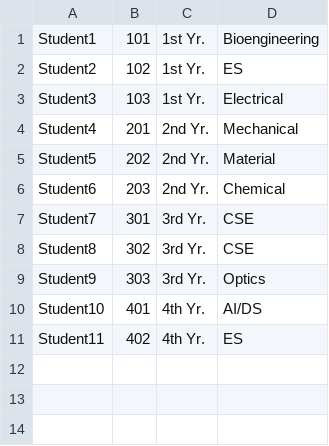
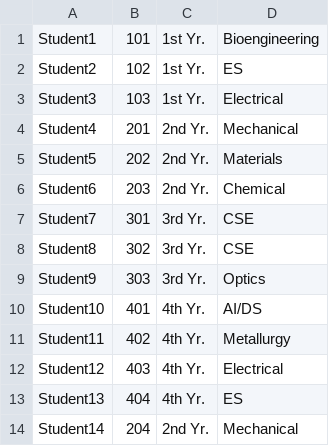
Before and after one commit to mohitjingar2006/student-management-system, a CSV file: student.csv, drawn as a sheet.

Commit message:
Refactor student management system and improve validation

```diff
--- a/student.csv
+++ b/student.csv
@@ -4,3 +4,3 @@ Student3,103,1st Yr.,Electrical
 Student4,201,2nd Yr.,Mechanical
-Student5,202,2nd Yr.,Material
+Student5,202,2nd Yr.,Materials
 Student6,203,2nd Yr.,Chemical
@@ -10,2 +10,5 @@ Student9,303,3rd Yr.,Optics
 Student10,401,4th Yr.,AI/DS
-Student11,402,4th Yr.,ES
+Student11,402,4th Yr.,Metallurgy
+Student12,403,4th Yr.,Electrical
+Student13,404,4th Yr.,ES
+Student14,204,2nd Yr.,Mechanical
```
Also changed, not shown: 2 other files.
